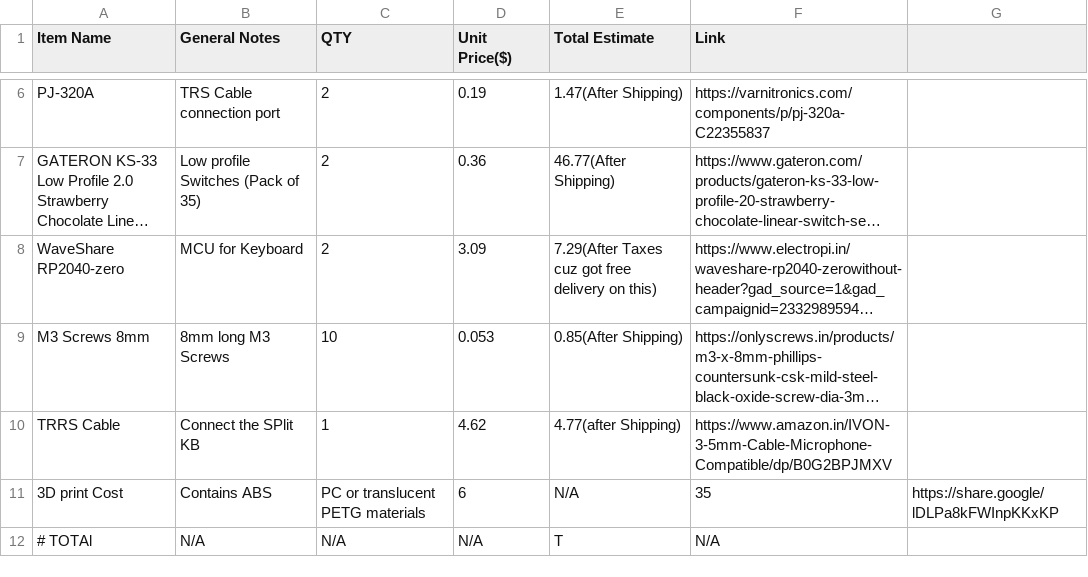
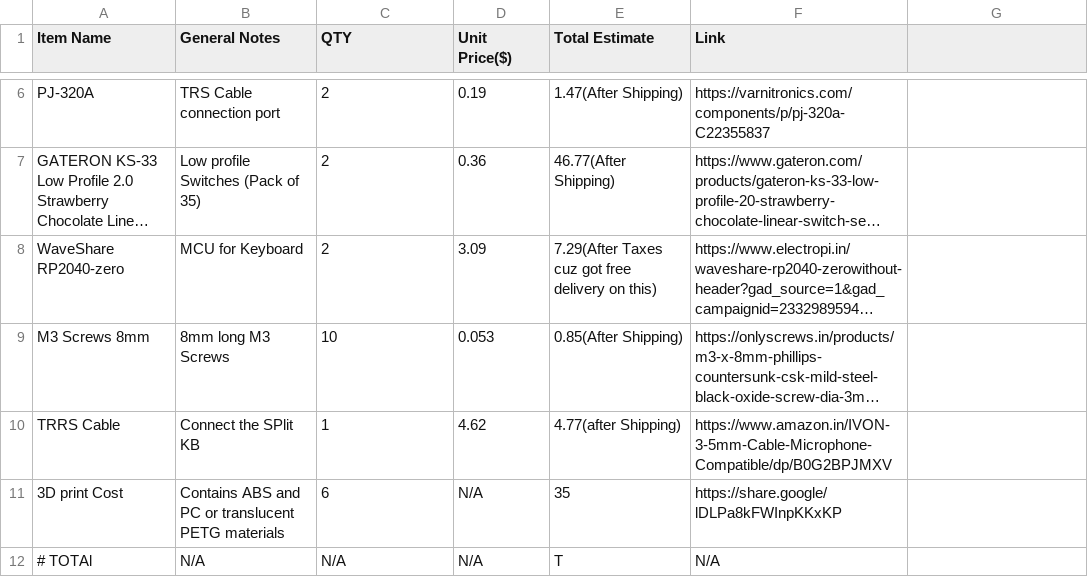
Before and after one commit to UnfadingSoul97/Senweget, a CSV file: BOM.csv, drawn as a sheet; only a part is shown, gaps mark what is left out; long unchanged cells end in …; the diff names each change by its address in the sheet, - before the commit and + after, or states it on an @@ line.

Commit message:
Modify 3D print cost description in BOM.csv
Updated the description for 3D print cost to specify materials.

```diff
--- a/BOM.csv
+++ b/BOM.csv
-B11 (General Notes): Contains ABS
+B11 (General Notes): Contains ABS and PC or translucent PETG materials
-C11 (QTY): PC or translucent PETG materials
+C11 (QTY): 6
-D11 (Unit Price($)): 6
+D11 (Unit Price($)): N/A
-E11 (Total Estimate): N/A
+E11 (Total Estimate): 35
-F11 (Link): 35
+F11 (Link): https://share.google/lDLPa8kFWInpKKxKP
-G11: https://share.google/lDLPa8kFWInpKKxKP
+G11: (empty)
```
